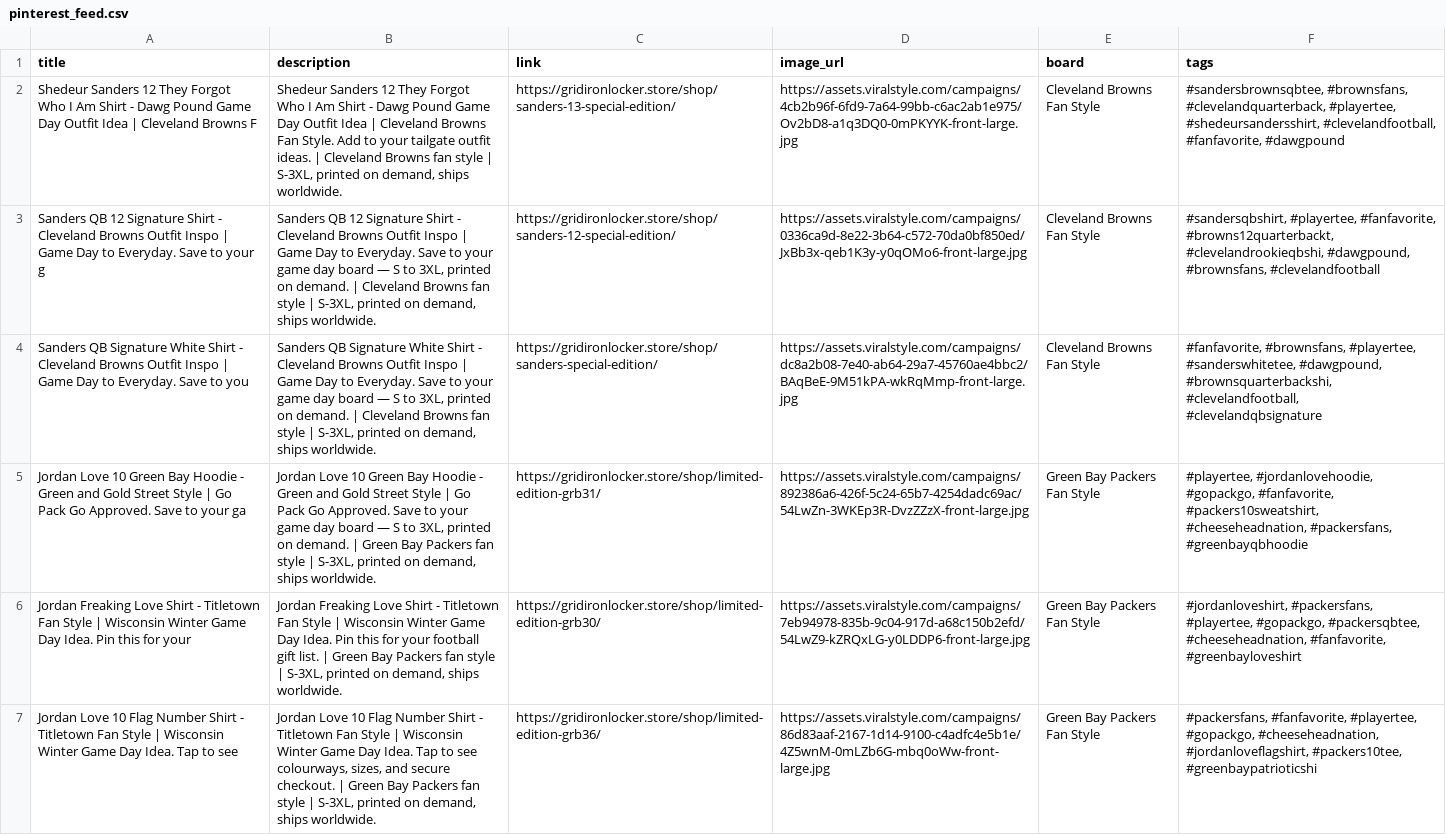
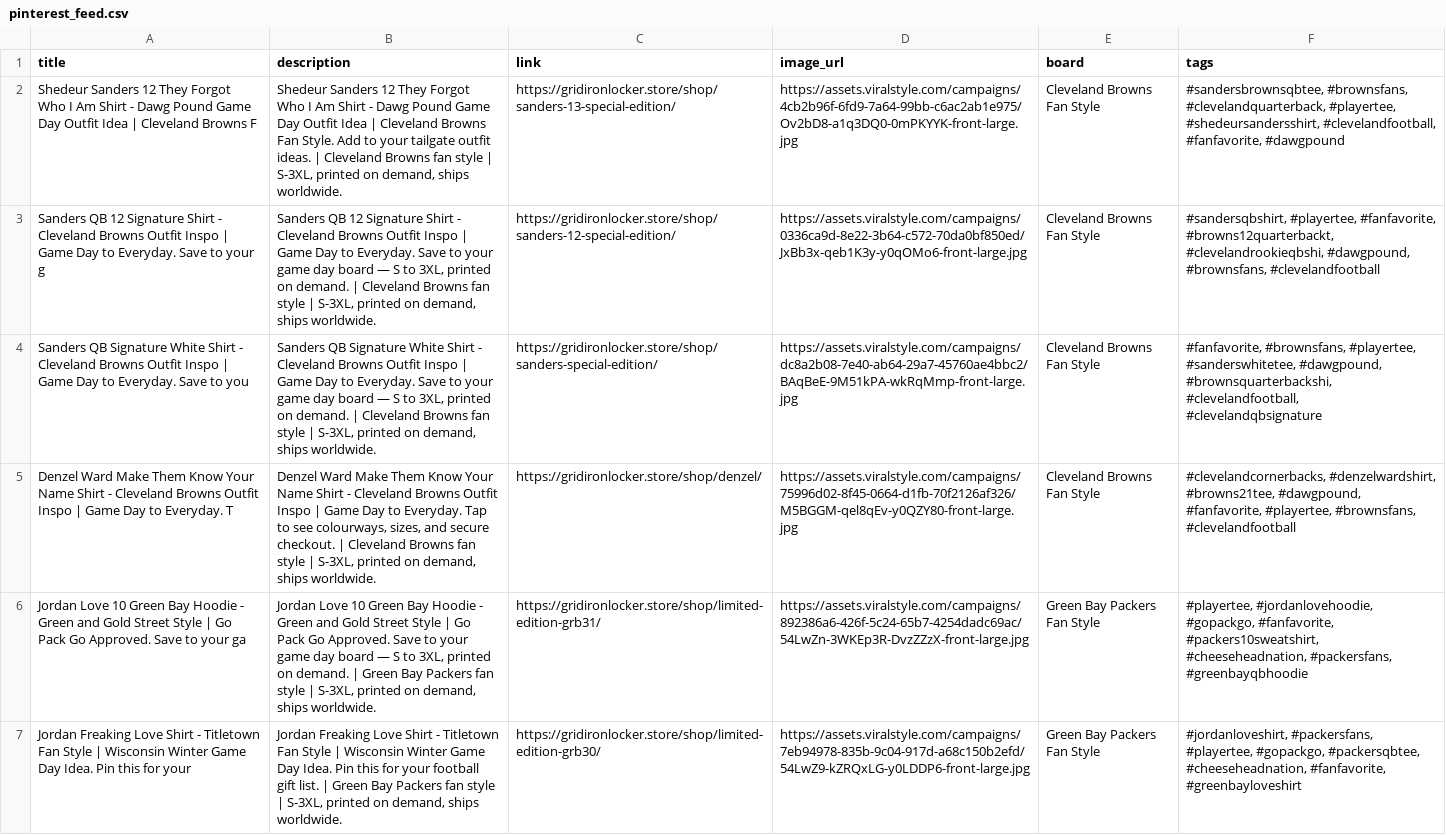
Before and after one commit to gridironlocker/gridiron-locker, a CSV file: marketing/pinterest_feed.csv, drawn as a sheet; only a part is shown; the shorter side is filled out with more unchanged rows; the diff covers the shown part only; the diff names each change by its address in the sheet, - before the commit and + after, or states it on an @@ line.

```diff
--- a/marketing/pinterest_feed.csv
+++ b/marketing/pinterest_feed.csv
+row 5: Denzel Ward Make Them Know Your Name Shirt - Cleveland Browns Outfit Inspo | Game Day to Everyday. T | Denzel Ward Make Them Know Your Name Shirt - Cleveland Browns Outfit Inspo | Game Day to Everyday. Tap to see colourways, sizes, and secure checkout. | Cleveland Browns fan style | S-3XL, printed on demand, ships worldwide. | https://gridironlocker.store/shop/denzel/ | https://assets.viralstyle.com/campaigns/75996d02-8f45-0664-d1fb-70f2126af326/M5BGGM-qel8qEv-y0QZY80-front-large.jpg | Cleveland Browns Fan Style | #clevelandcornerbacks, #denzelwardshirt, #browns21tee, #dawgpound, #fanfavorite, #playertee, #brownsfans, #clevelandfootball
```
Also changed, not shown: 1 removed row elsewhere in this file, 35 other files.
